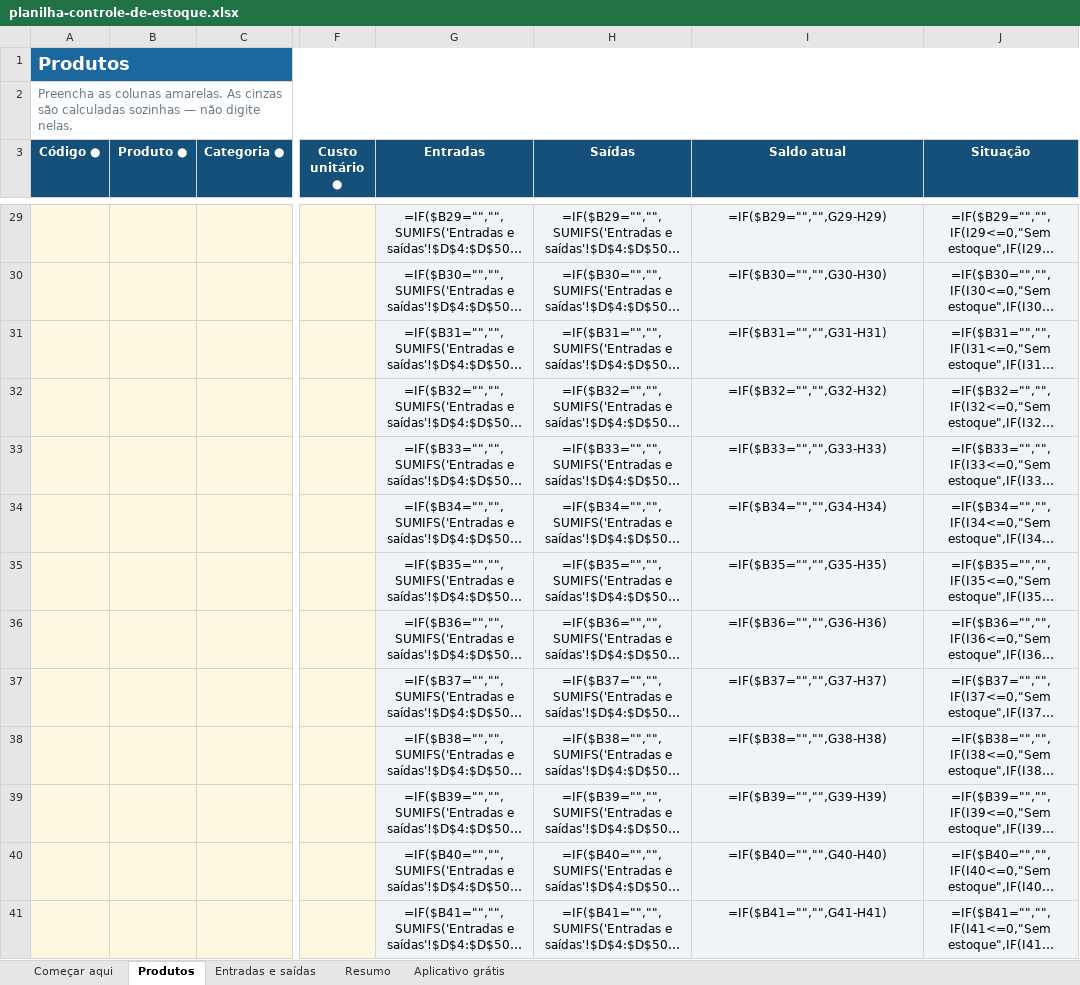
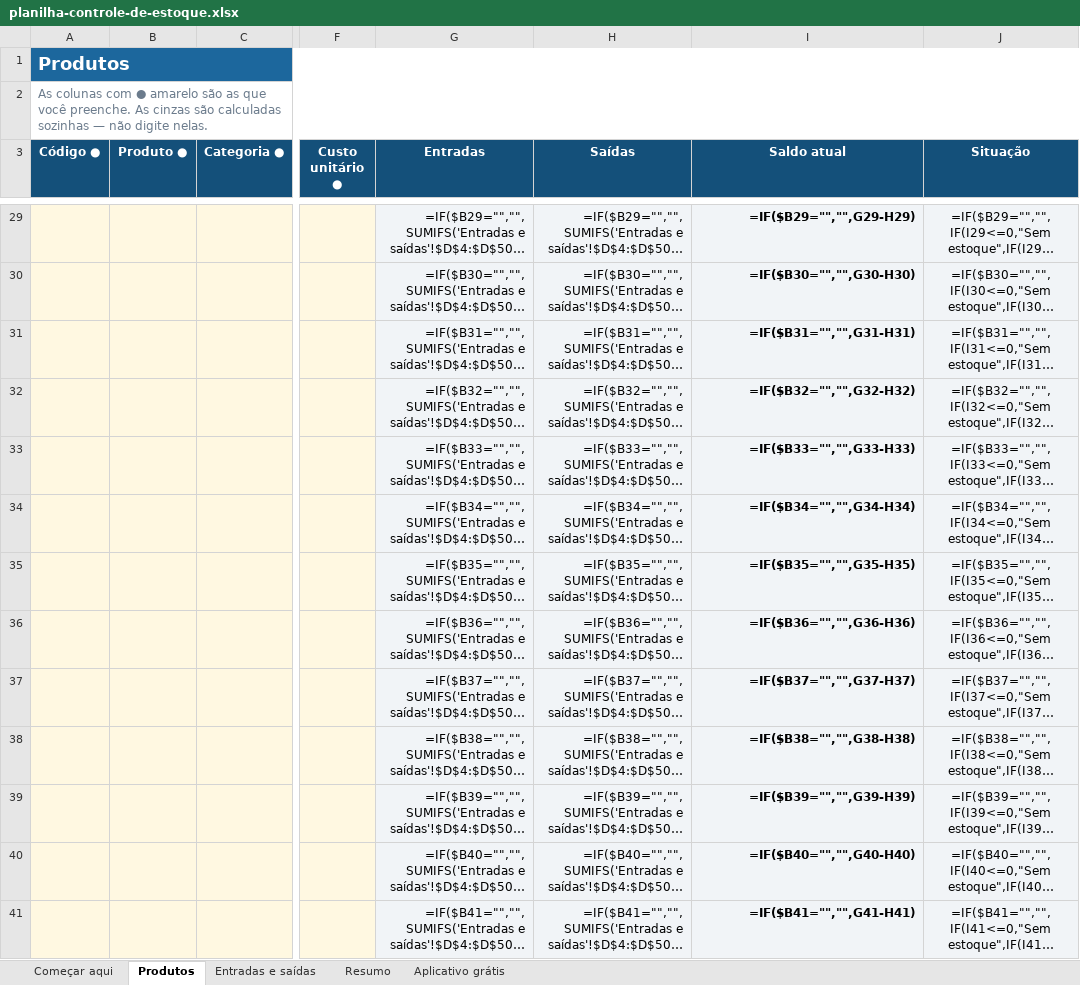
Before and after one commit to andrerrsky/estoquesimples-api, an Excel workbook: apps/web/public/assets/planilha/planilha-controle-de-estoque.xlsx, sheet Produtos, drawn as a sheet; only a part is shown, gaps mark what is left out; long unchanged cells end in …; values as stored, in another font and other column widths than the file's, no borders; formulas without a stored value are shown as written; conditional formats not drawn; the diff covers the shown part only; the diff names each change by its address in the sheet, - before the commit and + after, or states it on an @@ line.

```diff
--- a/apps/web/public/assets/planilha/planilha-controle-de-estoque.xlsx (sheet Produtos)
+++ b/apps/web/public/assets/planilha/planilha-controle-de-estoque.xlsx (sheet Produtos)
-A2 (Código ●): Preencha as colunas amarelas. As cinzas…
+A2 (Código ●): As colunas com ● amarelo são as que você preenche. As cinzas…
-G29:I41 alignment: center
+G29:I41 alignment: right
-I29:I41 bold: off
+I29:I41 bold: on
```
Also changed, not shown: cell formats elsewhere in this sheet, 1 other file.
